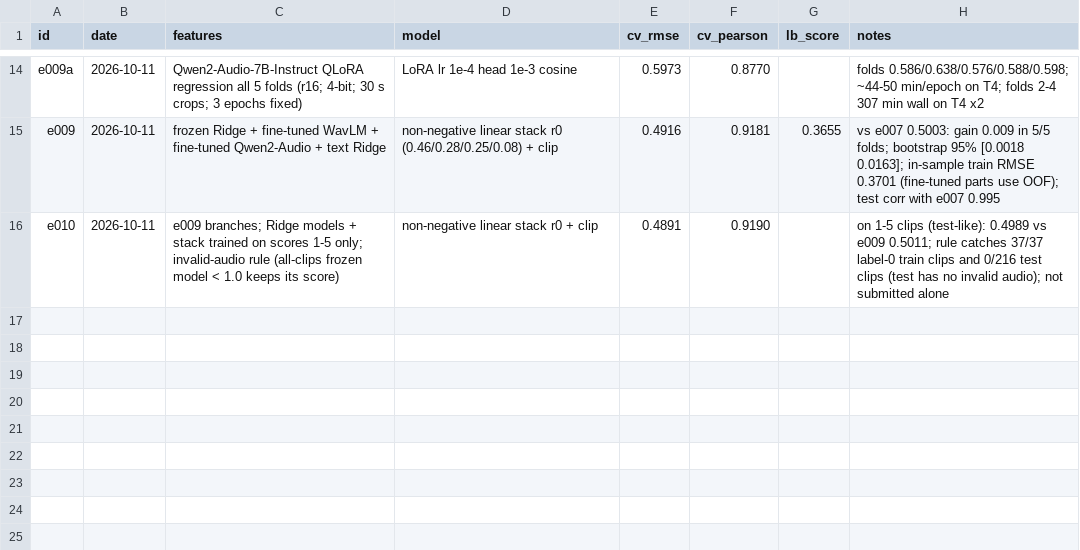
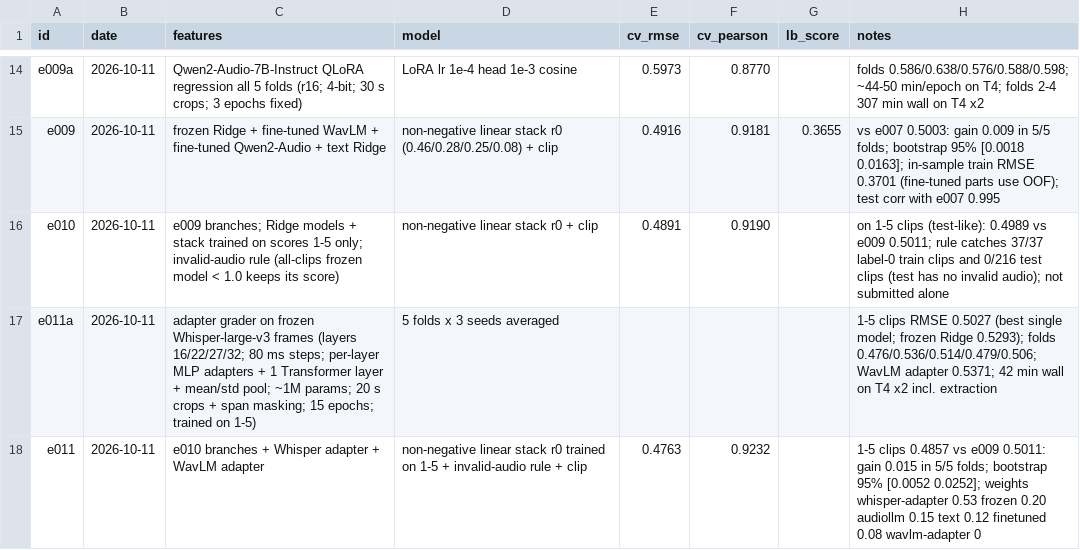
Before and after one commit to anujdevsingh/shl-grammar-scoring, a CSV file: experiments/log.csv, drawn as a sheet; only a part is shown, gaps mark what is left out; the diff names each change by its address in the sheet, - before the commit and + after, or states it on an @@ line.

Commit message:
e011: Whisper adapter grader is best single model; stack 0.4857 on 1-5 clips (5/5 folds better than e009)

```diff
--- a/experiments/log.csv
+++ b/experiments/log.csv
+row 17: e011a | 2026-10-11 | adapter grader on frozen Whisper-large-v3 frames (layers 16/22/27/32; 80 ms steps; per-layer MLP adapters + 1 Transformer layer + mean/std pool; ~1M params; 20 s crops + span masking; 15 epochs; trained on 1-5) | 5 folds x 3 seeds averaged |  |  |  | 1-5 clips RMSE 0.5027 (best single model; frozen Ridge 0.5293); folds 0.476/0.536/0.514/0.479/0.506; WavLM adapter 0.5371; 42 min wall on T4 x2 incl. extraction
+row 18: e011 | 2026-10-11 | e010 branches + Whisper adapter + WavLM adapter | non-negative linear stack r0 trained on 1-5 + invalid-audio rule + clip | 0.4763 | 0.9232 |  | 1-5 clips 0.4857 vs e009 0.5011: gain 0.015 in 5/5 folds; bootstrap 95% [0.0052 0.0252]; weights whisper-adapter 0.53 frozen 0.20 audiollm 0.15 text 0.12 finetuned 0.08 wavlm-adapter 0
```
Also changed, not shown: 1 other file.
